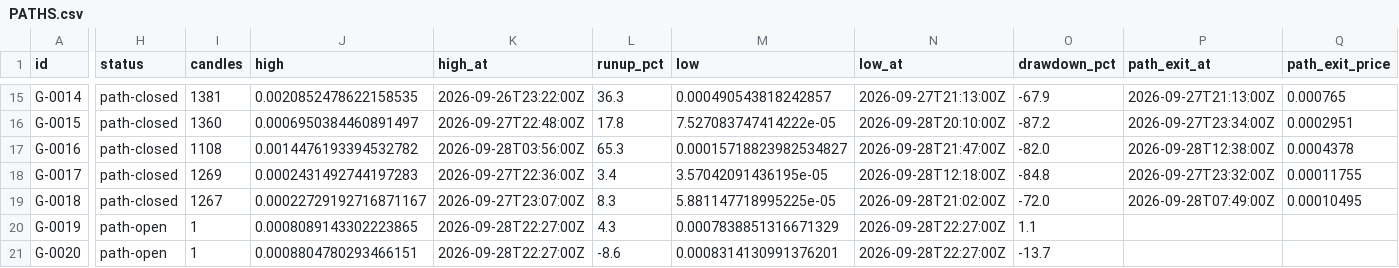
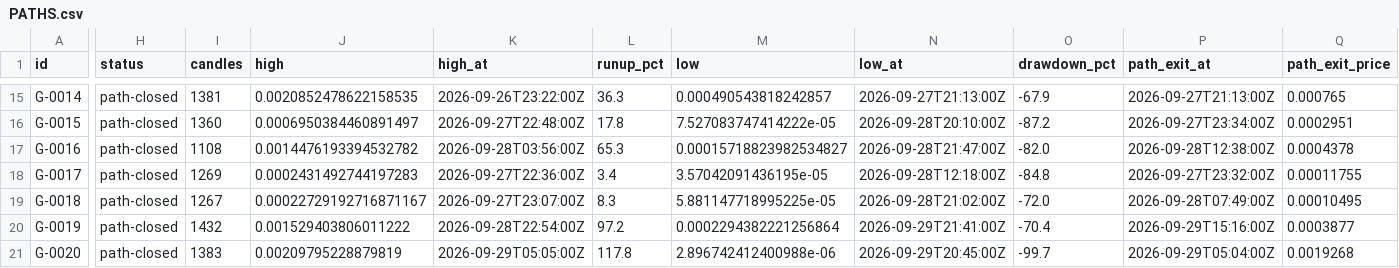
Before and after one commit to triton-xxix/proteus-lab, a CSV file: grinder/PATHS.csv, drawn as a sheet; only a part is shown, gaps mark what is left out; the diff covers the shown part only; the diff names each change by its address in the sheet, - before the commit and + after, or states it on an @@ line.

```diff
--- a/grinder/PATHS.csv
+++ b/grinder/PATHS.csv
-H20:H21 (status): path-open
+H20:H21 (status): path-closed
-I20 (candles): 1
+I20 (candles): 1432
-J20 (high): 0.0008089143302223865
+J20 (high): 0.001529403806011222
-K20 (high_at): 2026-09-28T22:27:00Z
+K20 (high_at): 2026-09-28T22:54:00Z
-L20 (runup_pct): 4.3
+L20 (runup_pct): 97.2
-M20 (low): 0.0007838851316671329
+M20 (low): 0.0002294382221256864
-N20 (low_at): 2026-09-28T22:27:00Z
+N20 (low_at): 2026-09-29T21:41:00Z
-O20 (drawdown_pct): 1.1
+O20 (drawdown_pct): -70.4
-P20 (path_exit_at): (empty)
+P20 (path_exit_at): 2026-09-29T15:16:00Z
-Q20 (path_exit_price): (empty)
+Q20 (path_exit_price): 0.0003877
-I21 (candles): 1
+I21 (candles): 1383
-J21 (high): 0.0008804780293466151
+J21 (high): 0.00209795228879819
-K21 (high_at): 2026-09-28T22:27:00Z
+K21 (high_at): 2026-09-29T05:05:00Z
-L21 (runup_pct): -8.6
+L21 (runup_pct): 117.8
-M21 (low): 0.0008314130991376201
+M21 (low): 2.896742412400988e-06
-N21 (low_at): 2026-09-28T22:27:00Z
+N21 (low_at): 2026-09-29T20:45:00Z
-O21 (drawdown_pct): -13.7
+O21 (drawdown_pct): -99.7
-P21 (path_exit_at): (empty)
+P21 (path_exit_at): 2026-09-29T05:04:00Z
-Q21 (path_exit_price): (empty)
+Q21 (path_exit_price): 0.0019268
```
Also changed, not shown: 4 added rows and 64 edited cells elsewhere in this file, grinder/LEDGER.csv, pitch/JUDGEMENT.csv, 16 other files.
